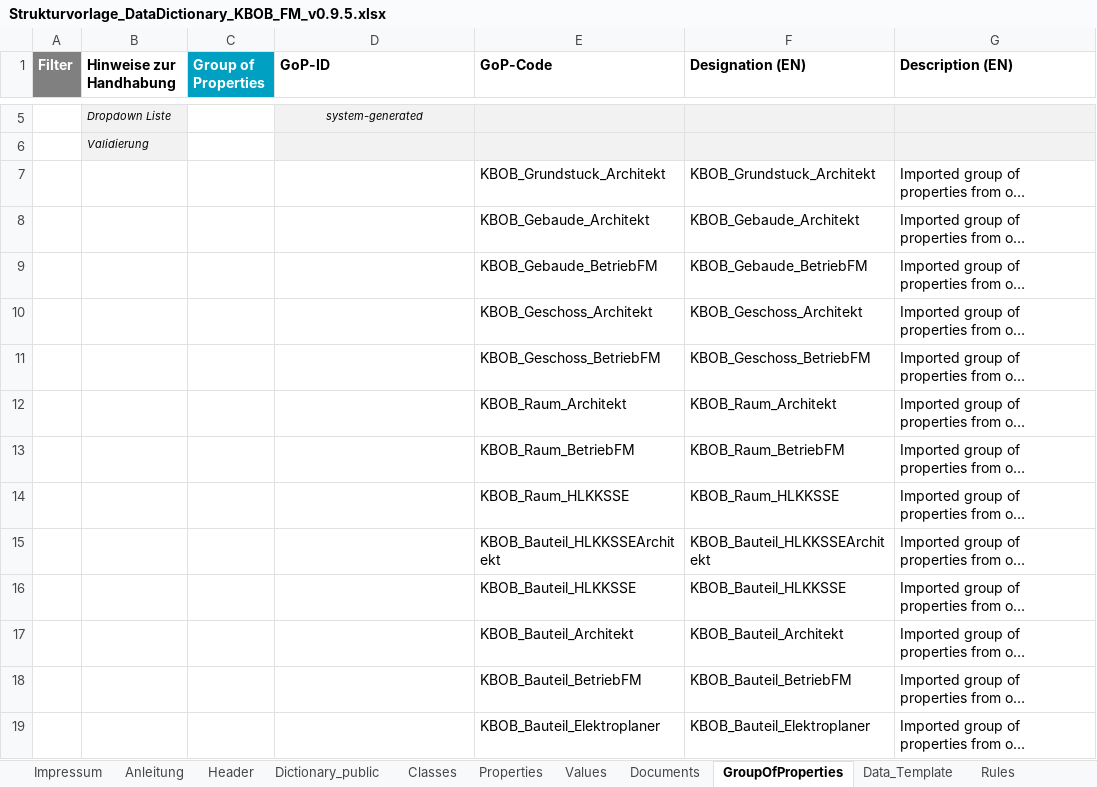
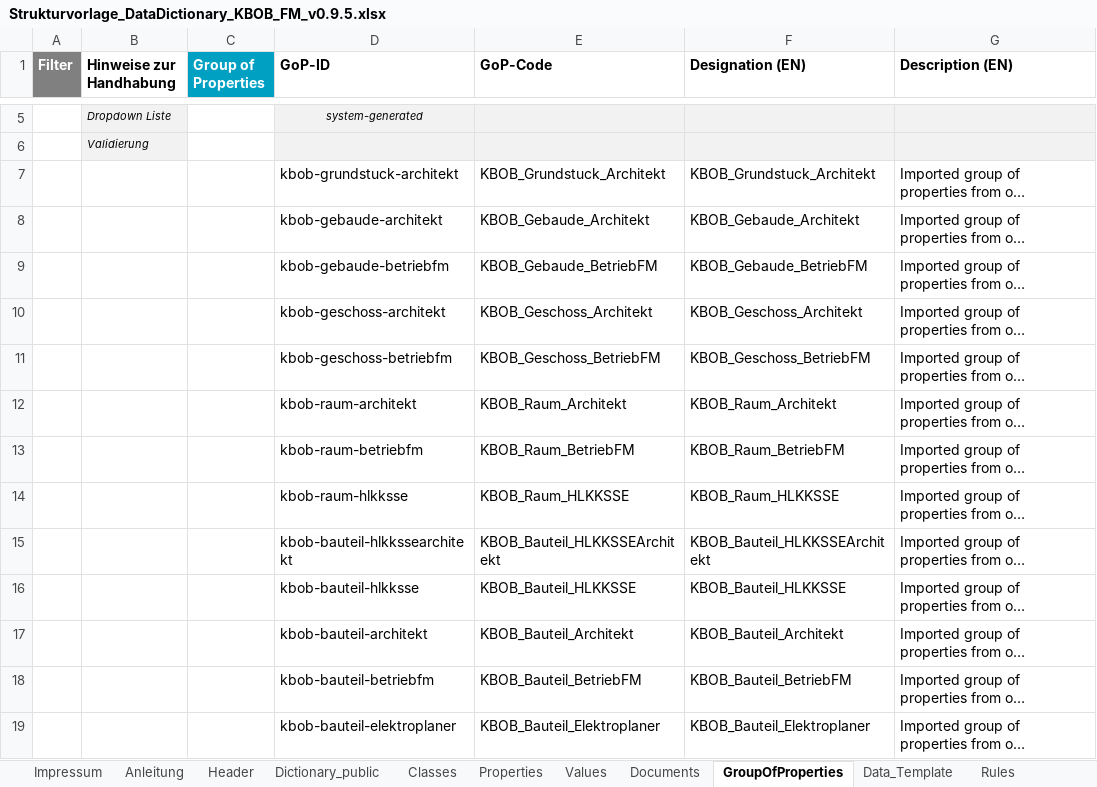
Before and after one commit to KBOB-admin/KBOB-data-dictionary-schemaforge, an Excel workbook: templates/Strukturvorlage_DataDictionary_KBOB_FM_v0.9.5.xlsx, sheet GroupOfProperties, drawn as a sheet; only a part is shown, gaps mark what is left out; long unchanged cells end in …; values as stored, in another font and other column widths than the file's, no borders; the diff names each change by its address in the sheet, - before the commit and + after, or states it on an @@ line.

```diff
--- a/templates/Strukturvorlage_DataDictionary_KBOB_FM_v0.9.5.xlsx (sheet GroupOfProperties)
+++ b/templates/Strukturvorlage_DataDictionary_KBOB_FM_v0.9.5.xlsx (sheet GroupOfProperties)
-D7 (GoP-ID): (empty)
+D7 (GoP-ID): kbob-grundstuck-architekt
-D8 (GoP-ID): (empty)
+D8 (GoP-ID): kbob-gebaude-architekt
-D9 (GoP-ID): (empty)
+D9 (GoP-ID): kbob-gebaude-betriebfm
-D10 (GoP-ID): (empty)
+D10 (GoP-ID): kbob-geschoss-architekt
-D11 (GoP-ID): (empty)
+D11 (GoP-ID): kbob-geschoss-betriebfm
-D12 (GoP-ID): (empty)
+D12 (GoP-ID): kbob-raum-architekt
-D13 (GoP-ID): (empty)
+D13 (GoP-ID): kbob-raum-betriebfm
-D14 (GoP-ID): (empty)
+D14 (GoP-ID): kbob-raum-hlkksse
-D15 (GoP-ID): (empty)
+D15 (GoP-ID): kbob-bauteil-hlkkssearchitekt
-D16 (GoP-ID): (empty)
+D16 (GoP-ID): kbob-bauteil-hlkksse
-D17 (GoP-ID): (empty)
+D17 (GoP-ID): kbob-bauteil-architekt
-D18 (GoP-ID): (empty)
+D18 (GoP-ID): kbob-bauteil-betriebfm
-D19 (GoP-ID): (empty)
+D19 (GoP-ID): kbob-bauteil-elektroplaner
```
Also changed, not shown: sheet Properties, sheet Classes, sheet Header, sheet Documents, templates/Strukturvorlage_AreaMgmt_v0.5.0.xlsx, 3 other files.
